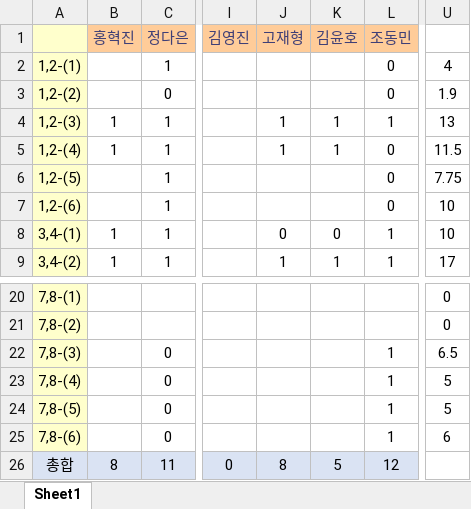
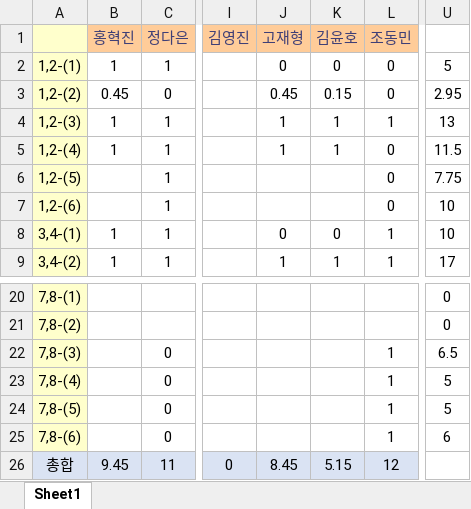
Before and after one commit to SeongGeunLee/DeepLearningStudy, an Excel workbook: PPT data/2 week/정답제출/인원별 맞은개수.xlsx, sheet Sheet1, drawn as a sheet; only a part is shown, gaps mark what is left out; values as stored, in another font and other column widths than the file's, no borders; the diff names each change by its address in the sheet, - before the commit and + after, or states it on an @@ line.

Commit message:
modified at 12:27

```diff
--- a/PPT data/2 week/정답제출/인원별 맞은개수.xlsx (sheet Sheet1)
+++ b/PPT data/2 week/정답제출/인원별 맞은개수.xlsx (sheet Sheet1)
-B2 (홍혁진): (empty)
+B2 (홍혁진): 1
-J2 (고재형): (empty)
+J2 (고재형): 0
-K2 (김윤호): (empty)
+K2 (김윤호): 0
-U2: 4
+U2: 5
-B3 (홍혁진): (empty)
+B3 (홍혁진): 0.45
-J3 (고재형): (empty)
+J3 (고재형): 0.45
-K3 (김윤호): (empty)
+K3 (김윤호): 0.15
-U3: 1.9
+U3: 2.95
-B26 (홍혁진): 8
+B26 (홍혁진): 9.45
-J26 (고재형): 8
+J26 (고재형): 8.45
-K26 (김윤호): 5
+K26 (김윤호): 5.15
```
